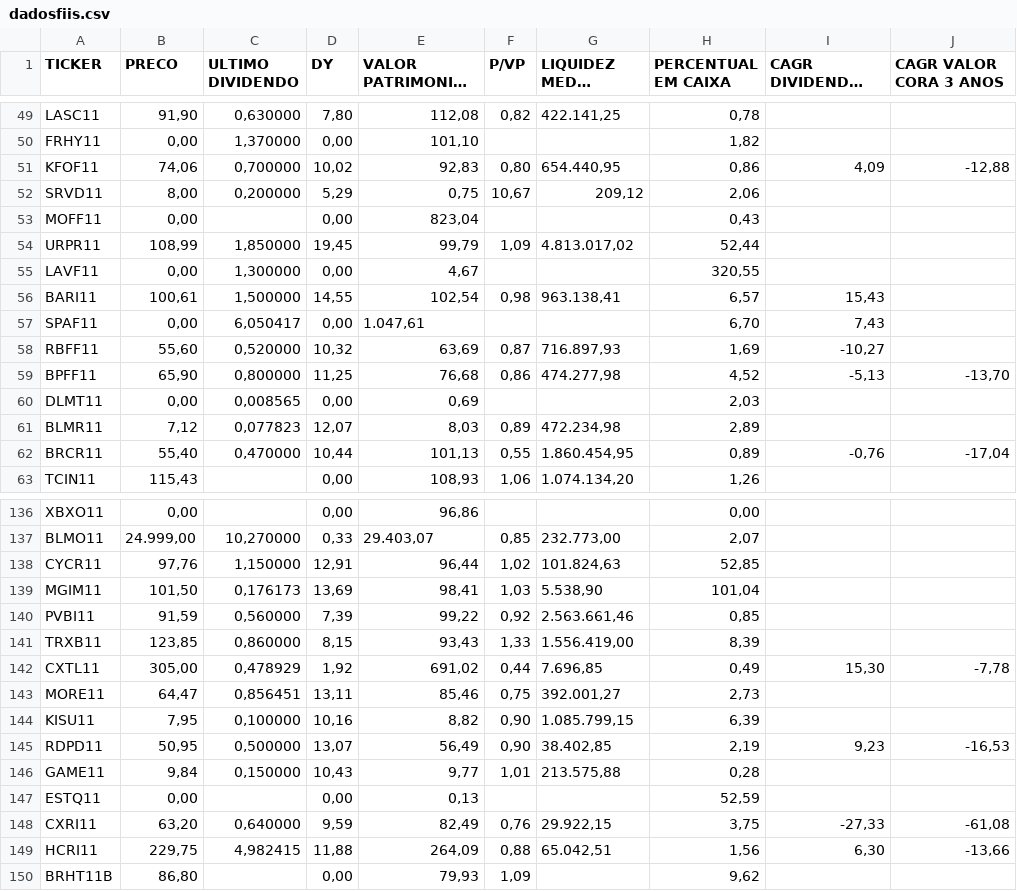
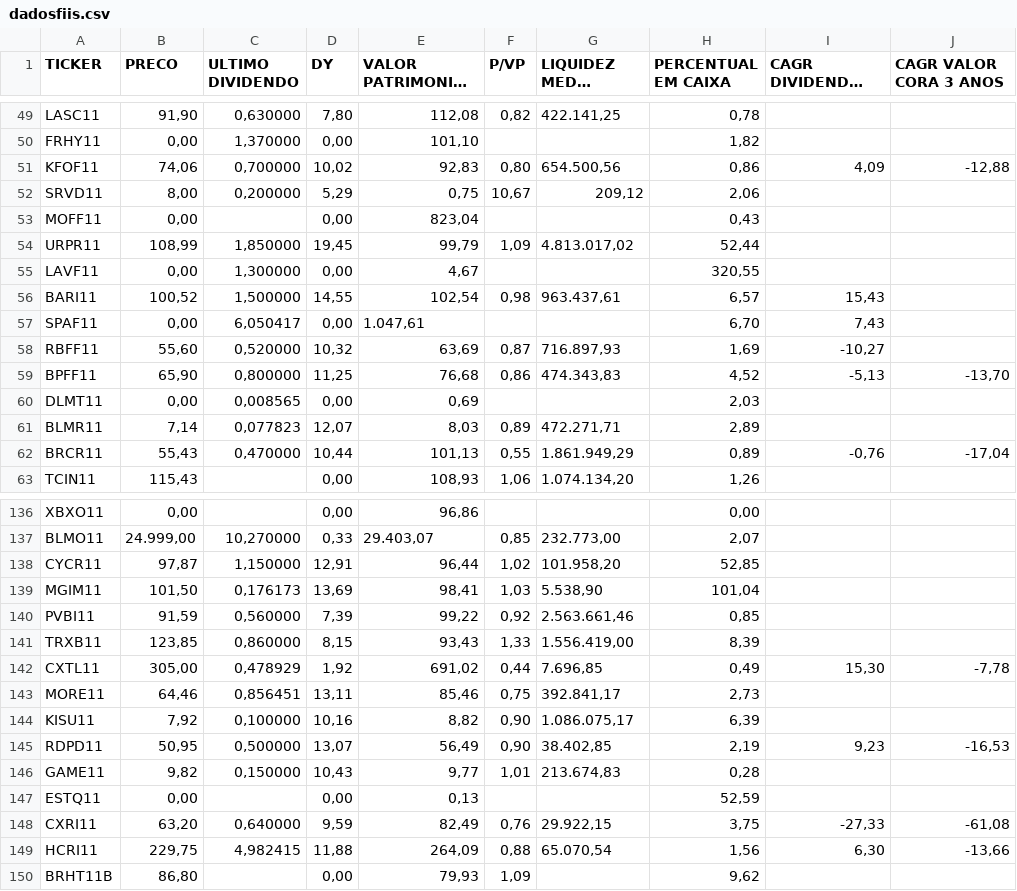
Before and after one commit to Antxj/MercadoFinanceiro-B3, a CSV file: resultado/dadosfiis.csv, drawn as a sheet; only a part is shown, gaps mark what is left out; long unchanged cells end in …; the diff covers the shown part only; the diff names each change by its address in the sheet, - before the commit and + after, or states it on an @@ line.

```diff
--- a/resultado/dadosfiis.csv
+++ b/resultado/dadosfiis.csv
-G51 (LIQUIDEZ MEDIA DIARIA): 654.440,95
+G51 (LIQUIDEZ MEDIA DIARIA): 654.500,56
-B56 (PRECO): 100,61
+B56 (PRECO): 100,52
-G56 (LIQUIDEZ MEDIA DIARIA): 963.138,41
+G56 (LIQUIDEZ MEDIA DIARIA): 963.437,61
-G59 (LIQUIDEZ MEDIA DIARIA): 474.277,98
+G59 (LIQUIDEZ MEDIA DIARIA): 474.343,83
-B61 (PRECO): 7,12
+B61 (PRECO): 7,14
-G61 (LIQUIDEZ MEDIA DIARIA): 472.234,98
+G61 (LIQUIDEZ MEDIA DIARIA): 472.271,71
-B62 (PRECO): 55,40
+B62 (PRECO): 55,43
-G62 (LIQUIDEZ MEDIA DIARIA): 1.860.454,95
+G62 (LIQUIDEZ MEDIA DIARIA): 1.861.949,29
-B138 (PRECO): 97,76
+B138 (PRECO): 97,87
-G138 (LIQUIDEZ MEDIA DIARIA): 101.824,63
+G138 (LIQUIDEZ MEDIA DIARIA): 101.958,20
-B143 (PRECO): 64,47
+B143 (PRECO): 64,46
-G143 (LIQUIDEZ MEDIA DIARIA): 392.001,27
+G143 (LIQUIDEZ MEDIA DIARIA): 392.841,17
-B144 (PRECO): 7,95
+B144 (PRECO): 7,92
-G144 (LIQUIDEZ MEDIA DIARIA): 1.085.799,15
+G144 (LIQUIDEZ MEDIA DIARIA): 1.086.075,17
-B146 (PRECO): 9,84
+B146 (PRECO): 9,82
-G146 (LIQUIDEZ MEDIA DIARIA): 213.575,88
+G146 (LIQUIDEZ MEDIA DIARIA): 213.674,83
-G149 (LIQUIDEZ MEDIA DIARIA): 65.042,51
+G149 (LIQUIDEZ MEDIA DIARIA): 65.070,54
```
Also changed, not shown: 144 edited cells elsewhere in this file, resultado/dadosacoes.csv.
